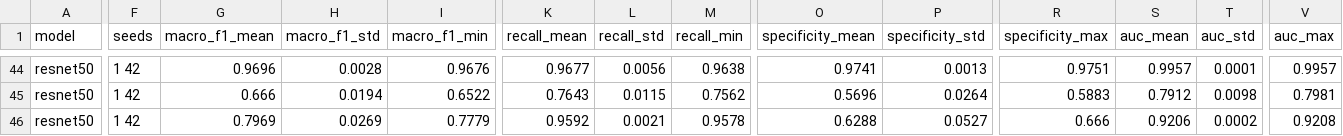
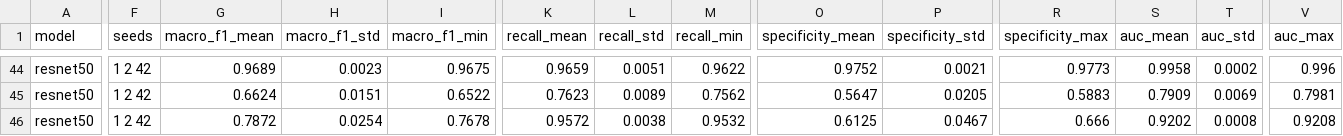
Before and after one commit to sadiabushra/forest-fire-cross-dataset, a CSV file: 04_experiments/results_tf/resnet50_seed_summary.csv, drawn as a sheet; only a part is shown, gaps mark what is left out; the diff covers the shown part only; the diff names each change by its address in the sheet, - before the commit and + after, or states it on an @@ line.

```diff
--- a/04_experiments/results_tf/resnet50_seed_summary.csv
+++ b/04_experiments/results_tf/resnet50_seed_summary.csv
-F44:F46 (seeds): 1 42
+F44:F46 (seeds): 1 2 42
-G44 (macro_f1_mean): 0.9696
+G44 (macro_f1_mean): 0.9689
-H44 (macro_f1_std): 0.0028
+H44 (macro_f1_std): 0.0023
-I44 (macro_f1_min): 0.9676
+I44 (macro_f1_min): 0.9675
-K44 (recall_mean): 0.9677
+K44 (recall_mean): 0.9659
-L44 (recall_std): 0.0056
+L44 (recall_std): 0.0051
-M44 (recall_min): 0.9638
+M44 (recall_min): 0.9622
-O44 (specificity_mean): 0.9741
+O44 (specificity_mean): 0.9752
-P44 (specificity_std): 0.0013
+P44 (specificity_std): 0.0021
-R44 (specificity_max): 0.9751
+R44 (specificity_max): 0.9773
-S44 (auc_mean): 0.9957
+S44 (auc_mean): 0.9958
-T44 (auc_std): 0.0001
+T44 (auc_std): 0.0002
-V44 (auc_max): 0.9957
+V44 (auc_max): 0.996
-G45 (macro_f1_mean): 0.666
+G45 (macro_f1_mean): 0.6624
-H45 (macro_f1_std): 0.0194
+H45 (macro_f1_std): 0.0151
-K45 (recall_mean): 0.7643
+K45 (recall_mean): 0.7623
-L45 (recall_std): 0.0115
+L45 (recall_std): 0.0089
-O45 (specificity_mean): 0.5696
+O45 (specificity_mean): 0.5647
-P45 (specificity_std): 0.0264
+P45 (specificity_std): 0.0205
-S45 (auc_mean): 0.7912
+S45 (auc_mean): 0.7909
-T45 (auc_std): 0.0098
+T45 (auc_std): 0.0069
-G46 (macro_f1_mean): 0.7969
+G46 (macro_f1_mean): 0.7872
-H46 (macro_f1_std): 0.0269
+H46 (macro_f1_std): 0.0254
-I46 (macro_f1_min): 0.7779
+I46 (macro_f1_min): 0.7678
-K46 (recall_mean): 0.9592
+K46 (recall_mean): 0.9572
-L46 (recall_std): 0.0021
+L46 (recall_std): 0.0038
-M46 (recall_min): 0.9578
+M46 (recall_min): 0.9532
-O46 (specificity_mean): 0.6288
+O46 (specificity_mean): 0.6125
-P46 (specificity_std): 0.0527
+P46 (specificity_std): 0.0467
-S46 (auc_mean): 0.9206
+S46 (auc_mean): 0.9202
-T46 (auc_std): 0.0002
+T46 (auc_std): 0.0008
```
Also changed, not shown: 146 edited cells elsewhere in this file, 04_experiments/results_tf/resnet50_scores.csv, 10 other files.
